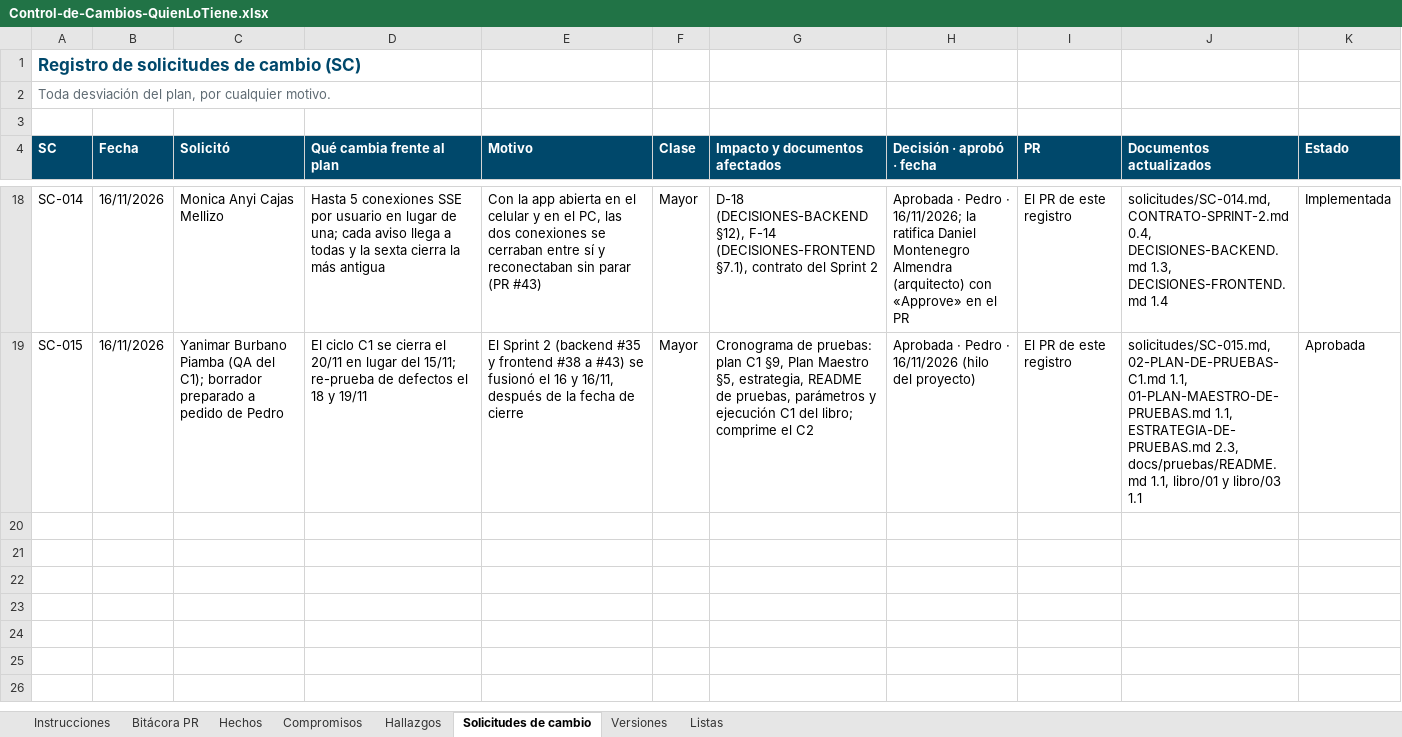
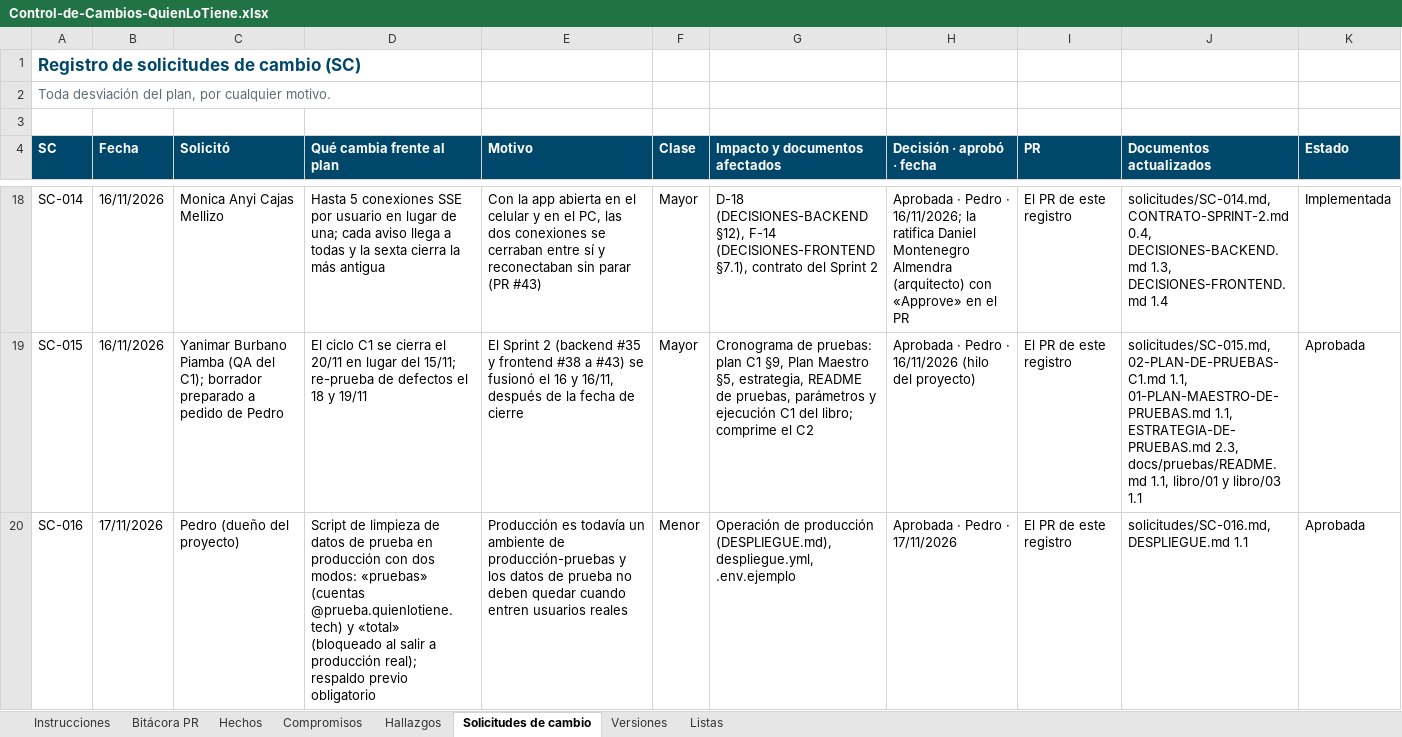
Before and after one commit to Daniel0442123/QuienLoTiene, an Excel workbook: docs/gestion/entregables/Control-de-Cambios-QuienLoTiene.xlsx, sheet Solicitudes de cambio, drawn as a sheet; only a part is shown, gaps mark what is left out; values as stored, in another font and other column widths than the file's, no borders; the diff names each change by its address in the sheet, - before the commit and + after, or states it on an @@ line.

```diff
--- a/docs/gestion/entregables/Control-de-Cambios-QuienLoTiene.xlsx (sheet Solicitudes de cambio)
+++ b/docs/gestion/entregables/Control-de-Cambios-QuienLoTiene.xlsx (sheet Solicitudes de cambio)
+row 20: SC-016 | 17/11/2026 | Pedro (dueño del proyecto) | Script de limpieza de datos de prueba en producción con dos modos: «pruebas» (cuentas @prueba.quienlotiene.tech) y «total» (bloqueado al salir a producción real); respaldo previo obligatorio | Producción es todavía un ambiente de producción-pruebas y los datos de prueba no deben quedar cuando entren usuarios reales | Menor | Operación de producción (DESPLIEGUE.md), despliegue.yml, .env.ejemplo | Aprobada · Pedro · 17/11/2026 | El PR de este registro | solicitudes/SC-016.md, DESPLIEGUE.md 1.1 | Aprobada
```
Also changed, not shown: sheet Versiones, sheet Instrucciones, 8 other files.
